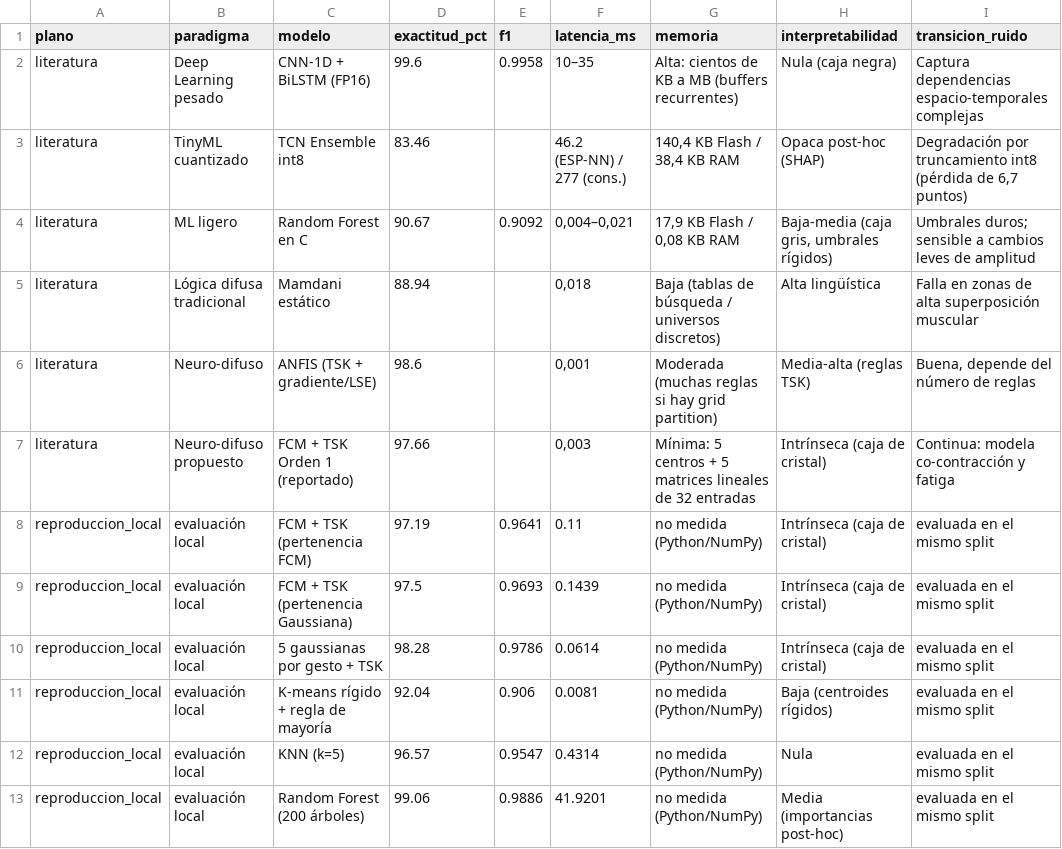
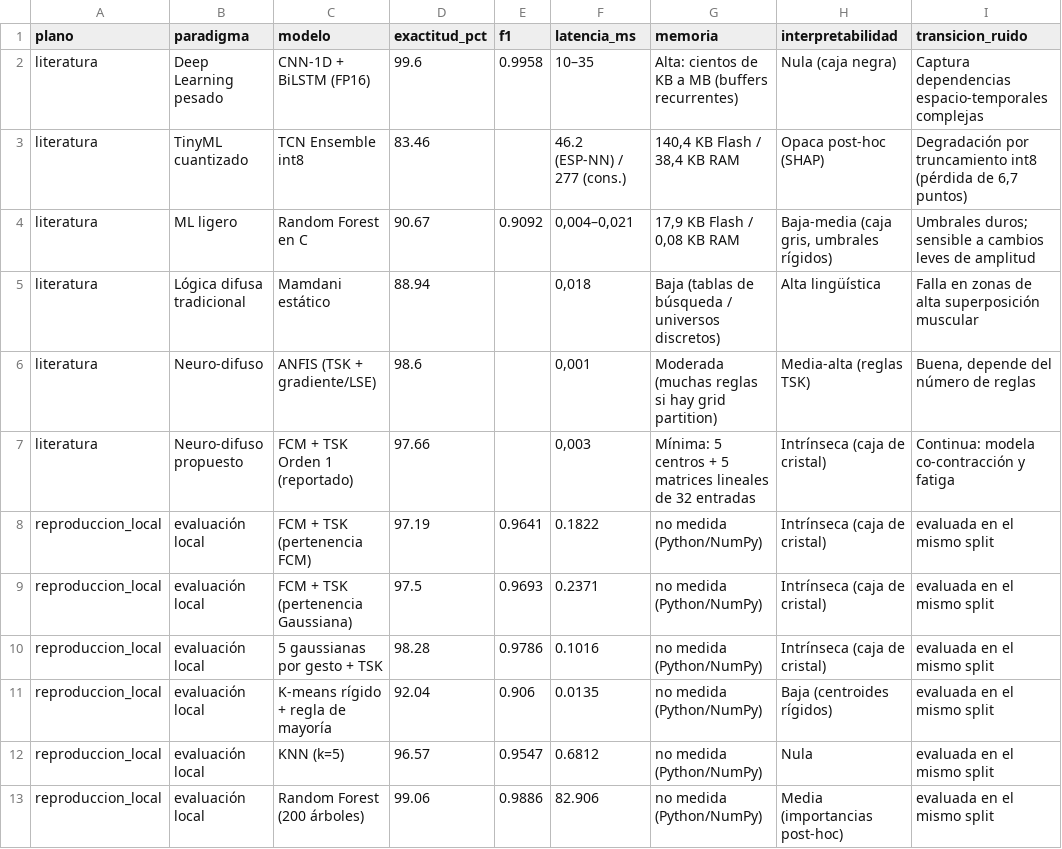
Before and after one commit to Yennzygame/fuzzy_logic_emg, a CSV file: outputs/metrics/comparacion_multiparadigma.csv, drawn as a sheet; only a part is shown; the diff names each change by its address in the sheet, - before the commit and + after, or states it on an @@ line.

```diff
--- a/outputs/metrics/comparacion_multiparadigma.csv
+++ b/outputs/metrics/comparacion_multiparadigma.csv
-F8 (latencia_ms): 0.11
+F8 (latencia_ms): 0.1822
-F9 (latencia_ms): 0.1439
+F9 (latencia_ms): 0.2371
-F10 (latencia_ms): 0.0614
+F10 (latencia_ms): 0.1016
-F11 (latencia_ms): 0.0081
+F11 (latencia_ms): 0.0135
-F12 (latencia_ms): 0.4314
+F12 (latencia_ms): 0.6812
-F13 (latencia_ms): 41.9201
+F13 (latencia_ms): 82.906
```
Also changed, not shown: outputs/metrics/comparacion_modelos.csv, 15 other files.
